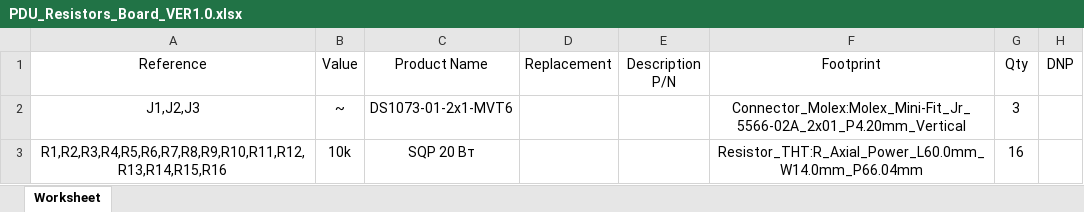
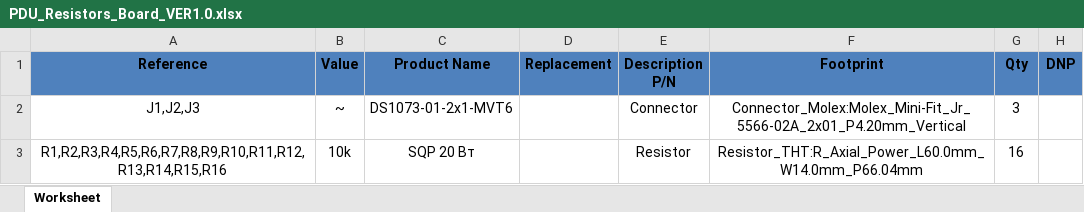
Before and after one commit to Alexandr-Filatov/PDU_Resistors_board, an Excel workbook: BOM/PDU_Resistors_Board_VER1.0.xlsx, sheet Worksheet, drawn as a sheet; values as stored, in another font and other column widths than the file's, no borders; the diff names each change by its address in the sheet, - before the commit and + after, or states it on an @@ line.

```diff
--- a/BOM/PDU_Resistors_Board_VER1.0.xlsx (sheet Worksheet)
+++ b/BOM/PDU_Resistors_Board_VER1.0.xlsx (sheet Worksheet)
@@ A1:H1 fill: none → #4F81BD, bold: off → on @@
-E2 (Description P/N): (empty)
+E2 (Description P/N): Connector
-E3 (Description P/N): (empty)
+E3 (Description P/N): Resistor
```
Also changed, not shown: 5 other files.
